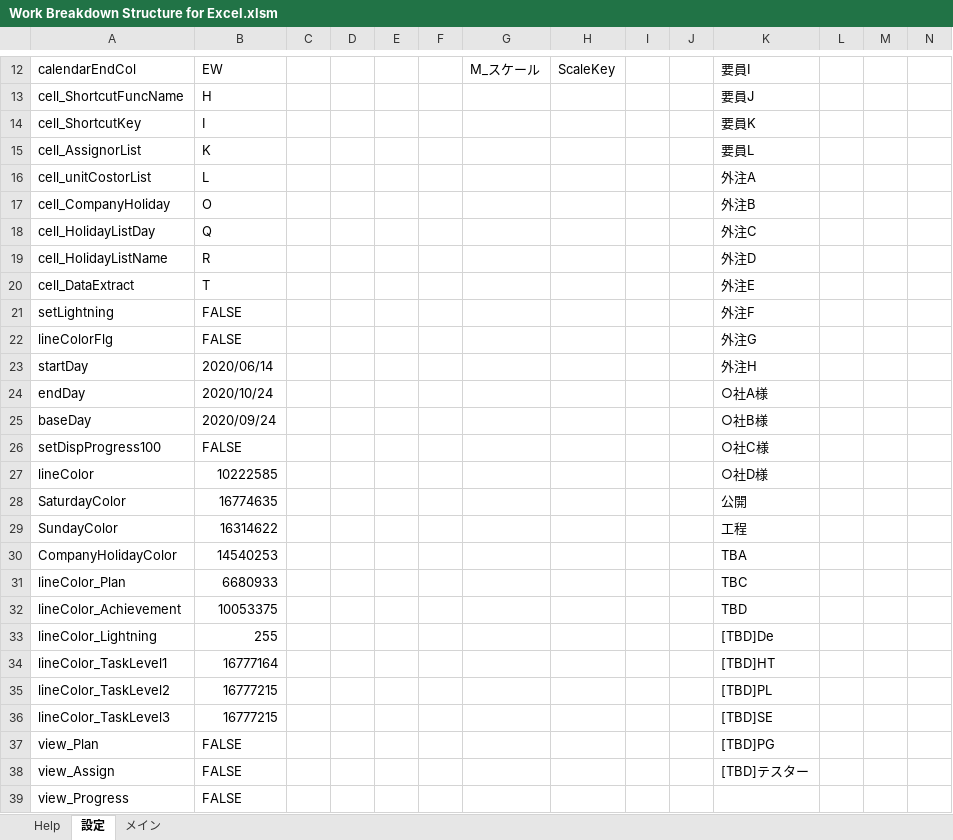
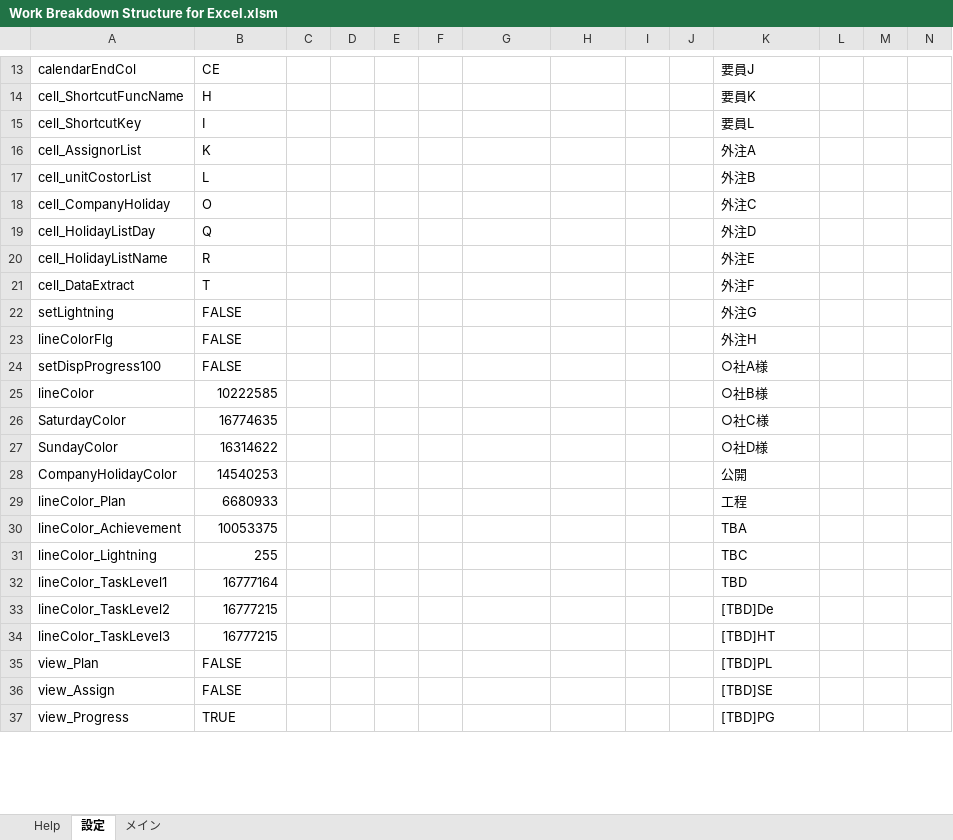
Before and after one commit to bkoizumi/WBS, an Excel workbook: Work Breakdown Structure for Excel.xlsm, sheet 設定, drawn as a sheet; only a part is shown, gaps mark what is left out; values as stored, in another font and other column widths than the file's, no cell formats; removed rows and columns are numbered as before the commit, all else as after; rows hold the shown columns only; the diff covers the shown part only; the diff names each change by its address in the sheet, - before the commit and + after, or states it on an @@ line.

```diff
--- a/Work Breakdown Structure for Excel.xlsm (sheet 設定)
+++ b/Work Breakdown Structure for Excel.xlsm (sheet 設定)
-B13: EW
+B13: CE
-G13: M_スケール
+G13: (empty)
-H13: ScaleKey
+H13: (empty)
-K13: 要員I
+K13: 要員J
-K14: 要員J
+K14: 要員K
-K15: 要員K
+K15: 要員L
-K16: 要員L
+K16: 外注A
-K17: 外注A
+K17: 外注B
-K18: 外注B
+K18: 外注C
-K19: 外注C
+K19: 外注D
-K20: 外注D
+K20: 外注E
-K21: 外注E
+K21: 外注F
-K22: 外注F
+K22: 外注G
-K23: 外注G
+K23: 外注H
-row 23: startDay | 2020/06/14 |  |  |  |  |  |  |  |  | 外注H
-row 24: endDay | 2020/10/24 |  |  |  |  |  |  |  |  | ○社A様
-row 25: baseDay | 2020/09/24 |  |  |  |  |  |  |  |  | ○社B様
-K24: ○社C様
+K24: ○社A様
-K25: ○社D様
+K25: ○社B様
-K26: 公開
+K26: ○社C様
-K27: 工程
+K27: ○社D様
-K28: TBA
+K28: 公開
-K29: TBC
+K29: 工程
-K30: TBD
+K30: TBA
-K31: [TBD]De
+K31: TBC
-K32: [TBD]HT
+K32: TBD
-K33: [TBD]PL
+K33: [TBD]De
-K34: [TBD]SE
+K34: [TBD]HT
-K35: [TBD]PG
+K35: [TBD]PL
-K36: [TBD]テスター
+K36: [TBD]SE
-B37: FALSE
+B37: TRUE
-K37: (empty)
+K37: [TBD]PG
```
Also changed, not shown: 2 added rows, 3 removed rows and 45 edited cells elsewhere in this sheet, sheet メイン, cell formats, charts or pictures, 39 other files.
